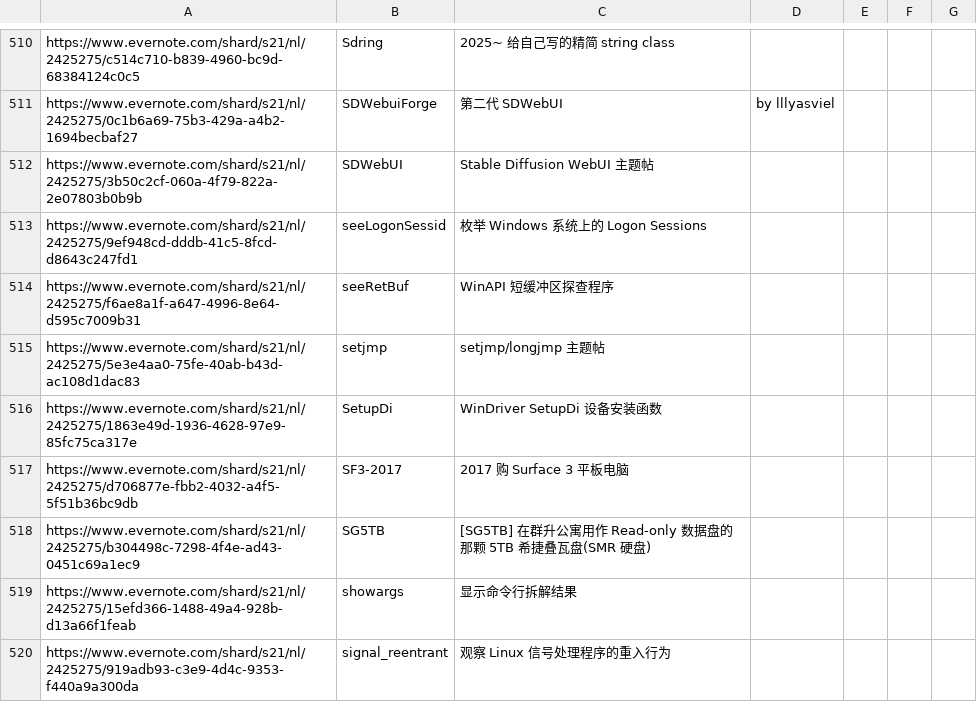
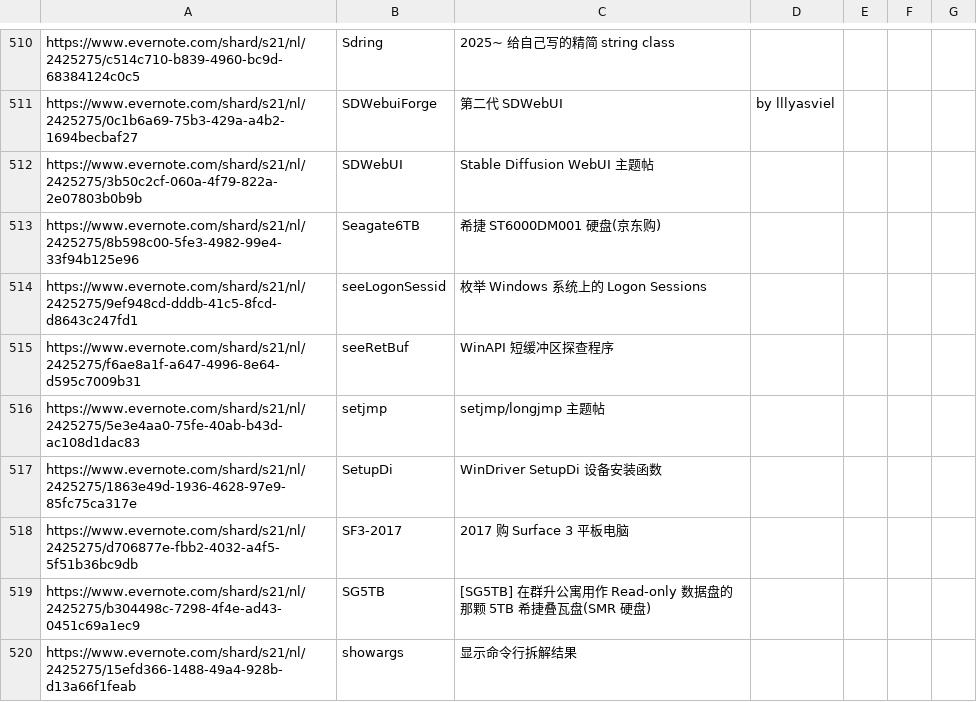
Before and after one commit to chjfth/trivials, a CSV file: ahk/Everlink.chj.csv, drawn as a sheet; only a part is shown, gaps mark what is left out; the shorter side is filled out with more unchanged rows; the diff names each change by its address in the sheet, - before the commit and + after, or states it on an @@ line.

```diff
--- a/ahk/Everlink.chj.csv
+++ b/ahk/Everlink.chj.csv
+row 513: https://www.evernote.com/shard/s21/nl/2425275/8b598c00-5fe3-4982-99e4-33f94b125e96 | Seagate6TB | 希捷 ST6000DM001 硬盘(京东购)
```
Also changed, not shown: 5 other files.
